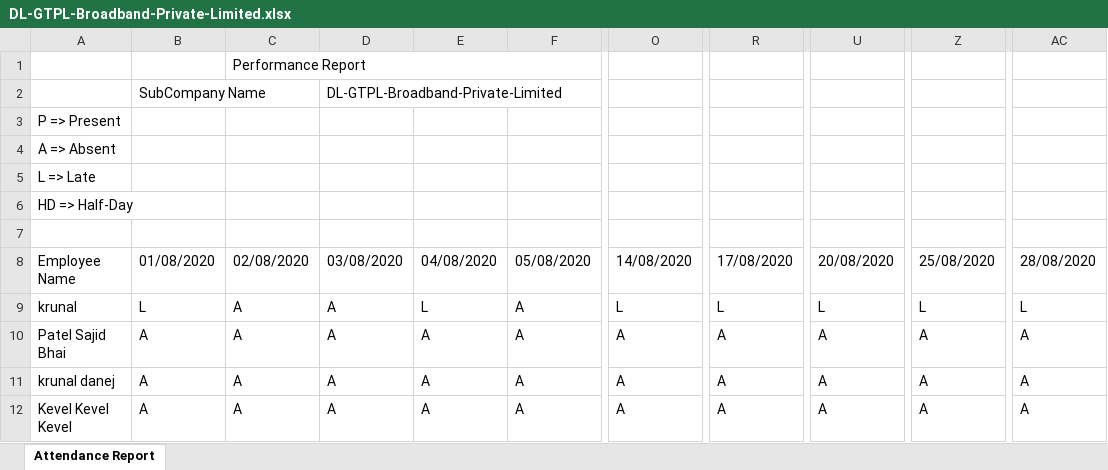
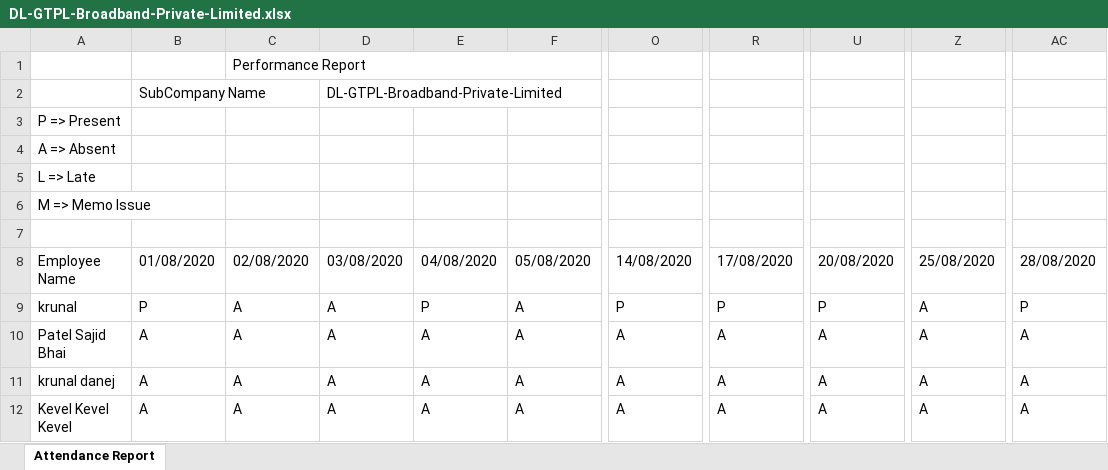
Before and after one commit to VENDETTA-STACK/HindtvBackUp, an Excel workbook: reports/DL-GTPL-Broadband-Private-Limited.xlsx, sheet Attendance Report, drawn as a sheet; only a part is shown, gaps mark what is left out; values as stored, in another font and other column widths than the file's, no borders; the diff names each change by its address in the sheet, - before the commit and + after, or states it on an @@ line.

```diff
--- a/reports/DL-GTPL-Broadband-Private-Limited.xlsx (sheet Attendance Report)
+++ b/reports/DL-GTPL-Broadband-Private-Limited.xlsx (sheet Attendance Report)
-A6: HD => Half-Day
+A6: M => Memo Issue
-B9: L
+B9: P
-E9: L
+E9: P
-O9: L
+O9: P
-R9: L
+R9: P
-U9: L
+U9: P
-Z9: L
+Z9: A
-AC9: L
+AC9: P
```
Also changed, not shown: 13 other files.
